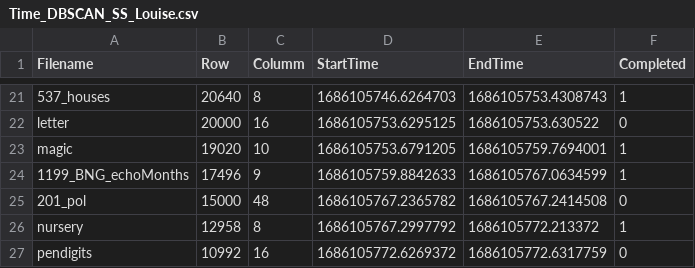
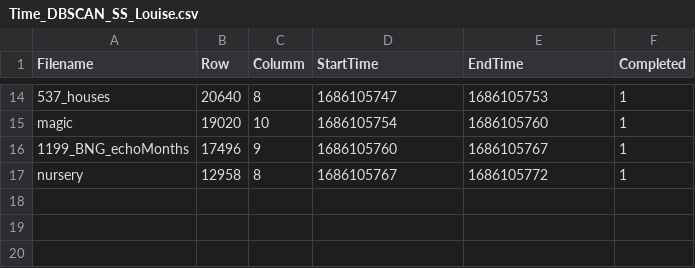
Before and after one commit to MuyeedAhmed/AcceleratedUL, a CSV file: MemoryStats/Time_DBSCAN_SS_Louise.csv, drawn as a sheet; only a part is shown, gaps mark what is left out; removed rows and columns are numbered as before the commit, all else as after; the diff covers the shown part only; the diff names each change by its address in the sheet, - before the commit and + after, or states it on an @@ line.

```diff
--- a/MemoryStats/Time_DBSCAN_SS_Louise.csv
+++ b/MemoryStats/Time_DBSCAN_SS_Louise.csv
-D14 (StartTime): 1686105746.6264703
+D14 (StartTime): 1686105747
-E14 (EndTime): 1686105753.4308743
+E14 (EndTime): 1686105753
-row 22: letter | 20000 | 16 | 1686105753.6295125 | 1686105753.630522 | 0
-D15 (StartTime): 1686105753.6791205
+D15 (StartTime): 1686105754
-E15 (EndTime): 1686105759.7694001
+E15 (EndTime): 1686105760
-D16 (StartTime): 1686105759.8842633
+D16 (StartTime): 1686105760
-E16 (EndTime): 1686105767.0634599
+E16 (EndTime): 1686105767
-row 25: 201_pol | 15000 | 48 | 1686105767.2365782 | 1686105767.2414508 | 0
-D17 (StartTime): 1686105767.2997792
+D17 (StartTime): 1686105767
-E17 (EndTime): 1686105772.213372
+E17 (EndTime): 1686105772
-row 27: pendigits | 10992 | 16 | 1686105772.6269372 | 1686105772.6317759 | 0
```
Also changed, not shown: 7 removed rows and 24 edited cells elsewhere in this file.
